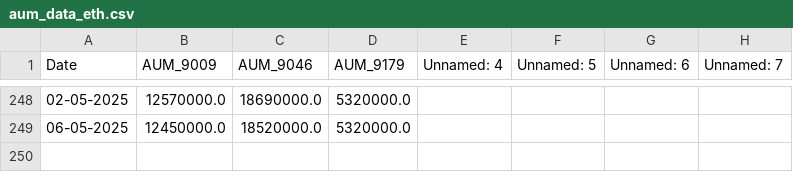
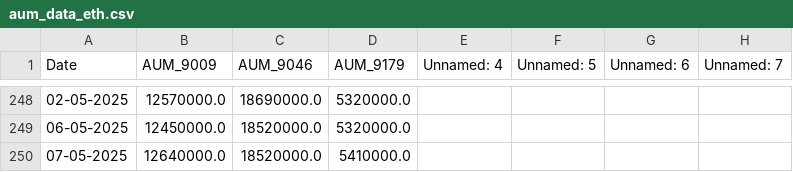
Before and after one commit to chamadihimaya/HKEX_ETH_AUM, a CSV file: aum_data_eth.csv, drawn as a sheet; only a part is shown, gaps mark what is left out; the diff names each change by its address in the sheet, - before the commit and + after, or states it on an @@ line.

```diff
--- a/aum_data_eth.csv
+++ b/aum_data_eth.csv
+row 250: 07-05-2025 | 12640000.0 | 18520000.0 | 5410000.0
```
